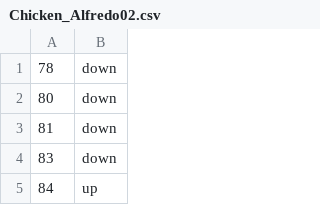
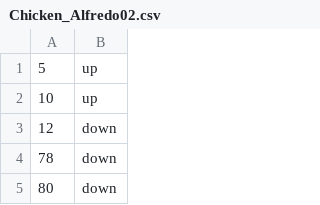
Before and after one commit to phamcindy619/RhythmGameJam, a CSV file: RhythmGameJam/Assets/Csv/Chicken_Alfredo02.csv, drawn as a sheet; only a part is shown; the shorter side is filled out with more unchanged rows; the diff names each change by its address in the sheet, - before the commit and + after, or states it on an @@ line.

```diff
--- a/RhythmGameJam/Assets/Csv/Chicken_Alfredo02.csv
+++ b/RhythmGameJam/Assets/Csv/Chicken_Alfredo02.csv
+row 1: 5 | up
+row 2: 10 | up
+row 3: 12 | down
```
Also changed, not shown: 6 other files.
